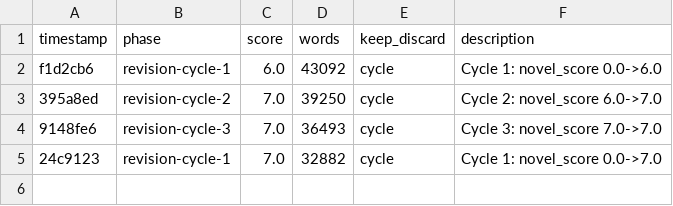
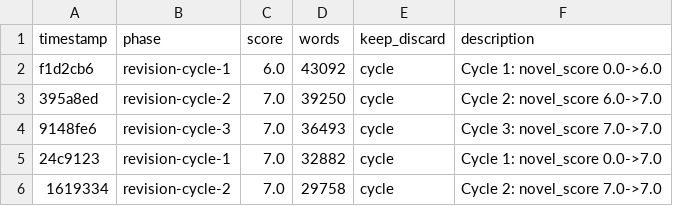
Before and after one commit to VoynichLabs/autonovel, a TSV file: results.tsv, drawn as a sheet; the diff names each change by its address in the sheet, - before the commit and + after, or states it on an @@ line.

Commit message:
revision cycle 3 complete: novel_score 7.0

```diff
--- a/results.tsv
+++ b/results.tsv
+row 6: 1619334 | revision-cycle-2 | 7.0 | 29758 | cycle | Cycle 2: novel_score 7.0->7.0
```
Also changed, not shown: 22 other files.
